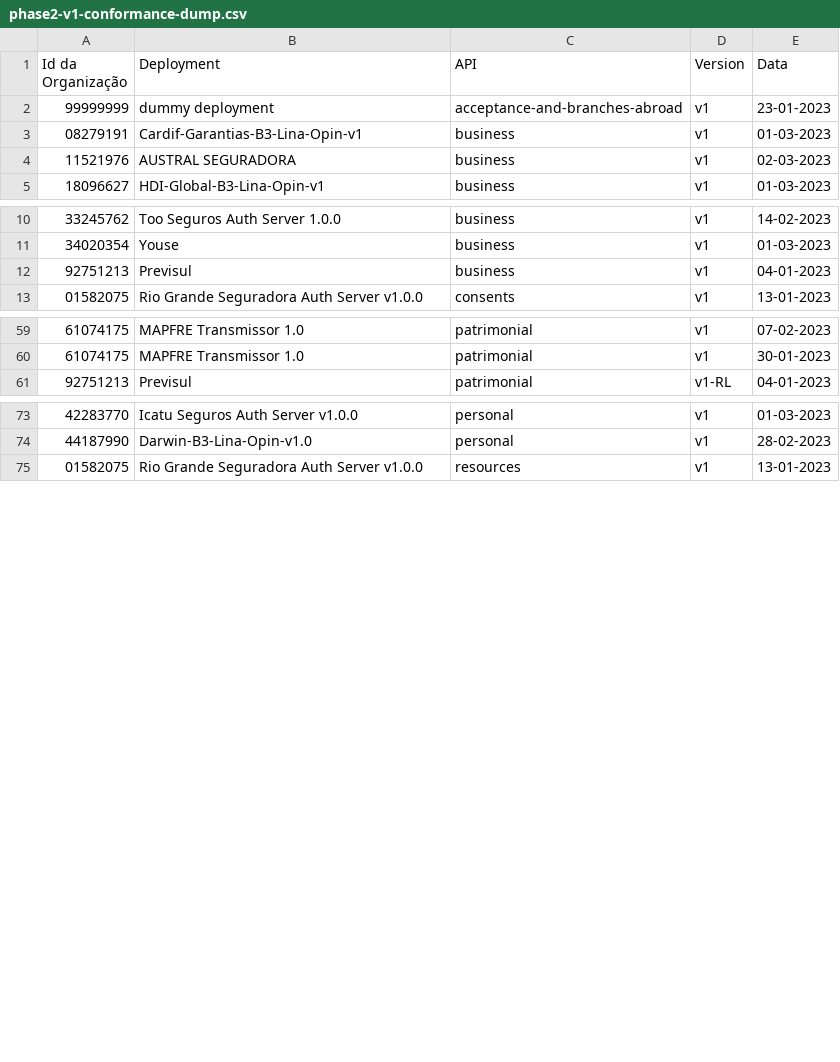
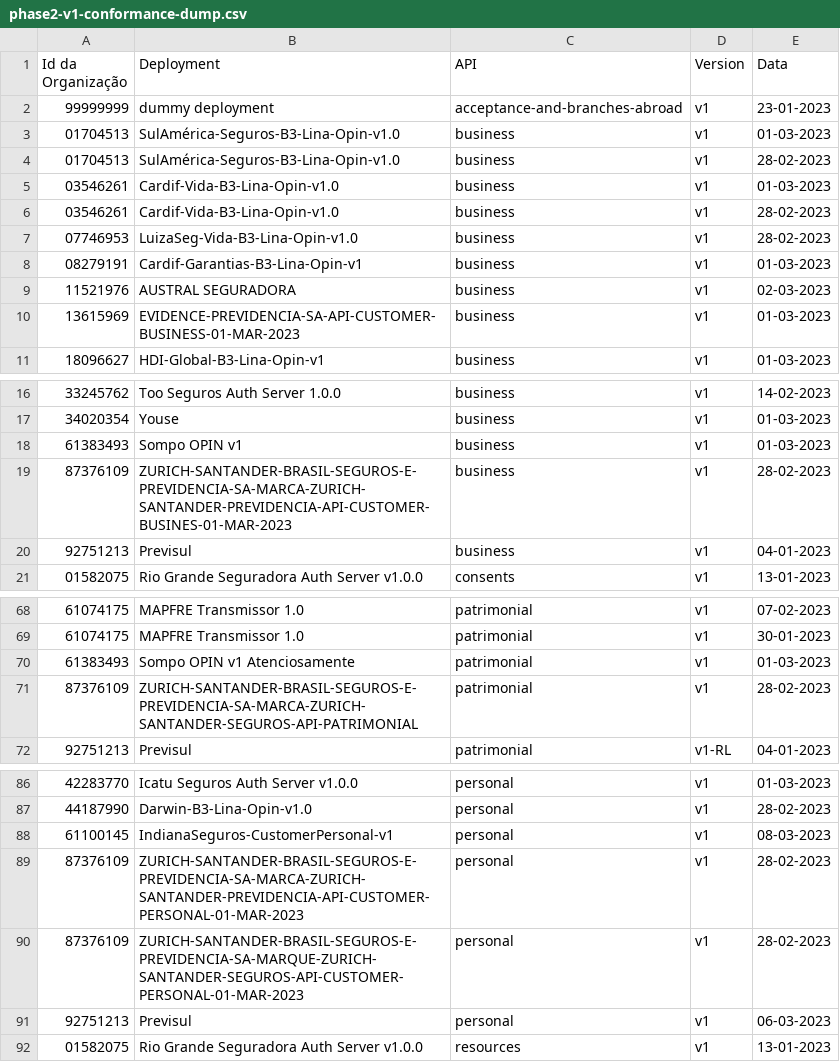
Before and after one commit to br-openinsurance/Conformance, a CSV file: results/phase2/v1/phase2-v1-conformance-dump.csv, drawn as a sheet; only a part is shown, gaps mark what is left out; the diff covers the shown part only; the diff names each change by its address in the sheet, - before the commit and + after, or states it on an @@ line.

```diff
--- a/results/phase2/v1/phase2-v1-conformance-dump.csv
+++ b/results/phase2/v1/phase2-v1-conformance-dump.csv
+row 3: 01704513 | SulAmérica-Seguros-B3-Lina-Opin-v1.0 | business | v1 | 01-03-2023
+row 4: 01704513 | SulAmérica-Seguros-B3-Lina-Opin-v1.0 | business | v1 | 28-02-2023
+row 5: 03546261 | Cardif-Vida-B3-Lina-Opin-v1.0 | business | v1 | 01-03-2023
+row 6: 03546261 | Cardif-Vida-B3-Lina-Opin-v1.0 | business | v1 | 28-02-2023
+row 7: 07746953 | LuizaSeg-Vida-B3-Lina-Opin-v1.0 | business | v1 | 28-02-2023
+row 10: 13615969 | EVIDENCE-PREVIDENCIA-SA-API-CUSTOMER-BUSINESS-01-MAR-2023 | business | v1 | 01-03-2023
+row 18: 61383493 | Sompo OPIN v1 | business | v1 | 01-03-2023
+row 19: 87376109 | ZURICH-SANTANDER-BRASIL-SEGUROS-E-PREVIDENCIA-SA-MARCA-ZURICH-SANTANDER-PREVIDENCIA-API-CUSTOMER-BUSINES-01-MAR-2023 | business | v1 | 28-02-2023
+row 70: 61383493 | Sompo OPIN v1 Atenciosamente | patrimonial | v1 | 01-03-2023
+row 71: 87376109 | ZURICH-SANTANDER-BRASIL-SEGUROS-E-PREVIDENCIA-SA-MARCA-ZURICH-SANTANDER-SEGUROS-API-PATRIMONIAL | patrimonial | v1 | 28-02-2023
+row 88: 61100145 | IndianaSeguros-CustomerPersonal-v1 | personal | v1 | 08-03-2023
+row 89: 87376109 | ZURICH-SANTANDER-BRASIL-SEGUROS-E-PREVIDENCIA-SA-MARCA-ZURICH-SANTANDER-PREVIDENCIA-API-CUSTOMER-PERSONAL-01-MAR-2023 | personal | v1 | 28-02-2023
+row 90: 87376109 | ZURICH-SANTANDER-BRASIL-SEGUROS-E-PREVIDENCIA-SA-MARQUE-ZURICH-SANTANDER-SEGUROS-API-CUSTOMER-PERSONAL-01-MAR-2023 | personal | v1 | 28-02-2023
+row 91: 92751213 | Previsul | personal | v1 | 06-03-2023
```
Also changed, not shown: 4 added rows elsewhere in this file, results/phase2/v1/phase2-v1-conformance-table.csv, results/phase2/v1/phase2-v1-data.csv, 1 other file.
